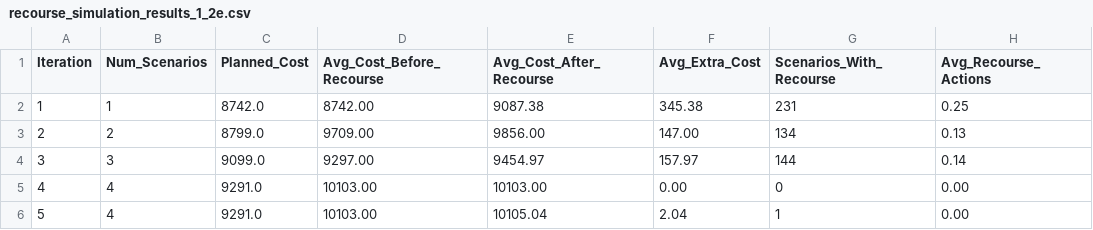
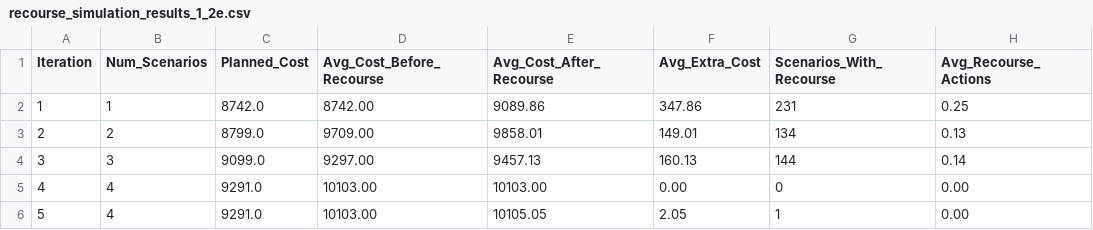
Before and after one commit to mehrshadgs/DM3, a CSV file: recourse_simulation_results_1_2e.csv, drawn as a sheet.

```diff
--- a/recourse_simulation_results_1_2e.csv
+++ b/recourse_simulation_results_1_2e.csv
@@ -1,6 +1,6 @@
 Iteration,Num_Scenarios,Planned_Cost,Avg_Cost_Before_Recourse,Avg_Cost_After_Recourse,Avg_Extra_Cost,Scenarios_With_Recourse,Avg_Recourse_Actions
-1,1,8742.0,8742.00,9087.38,345.38,231,0.25
-2,2,8799.0,9709.00,9856.00,147.00,134,0.13
-3,3,9099.0,9297.00,9454.97,157.97,144,0.14
+1,1,8742.0,8742.00,9089.86,347.86,231,0.25
+2,2,8799.0,9709.00,9858.01,149.01,134,0.13
+3,3,9099.0,9297.00,9457.13,160.13,144,0.14
 4,4,9291.0,10103.00,10103.00,0.00,0,0.00
-5,4,9291.0,10103.00,10105.04,2.04,1,0.00
+5,4,9291.0,10103.00,10105.05,2.05,1,0.00
```
Also changed, not shown: 1 other file.
